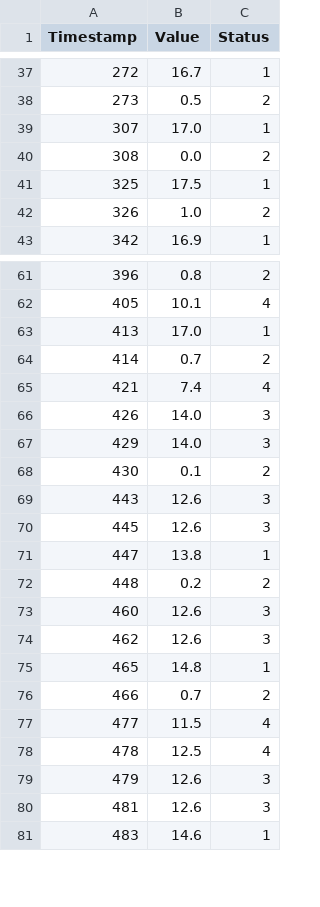
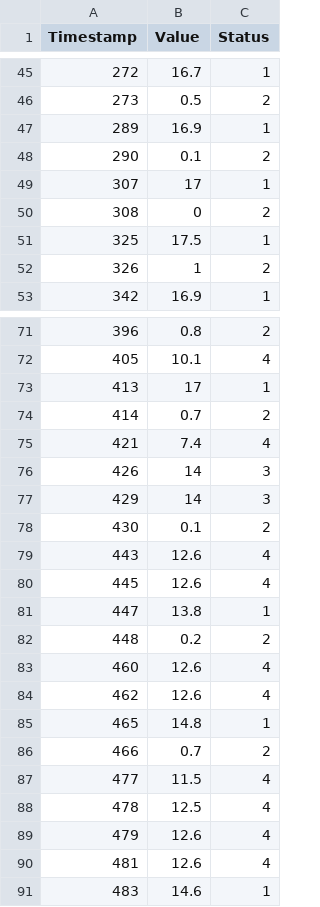
Before and after one commit to SolomonAnn/TsTPD, a CSV file: dataset/c_segmentation.csv, drawn as a sheet; only a part is shown, gaps mark what is left out; the diff covers the shown part only.

```diff
--- a/dataset/c_segmentation.csv
+++ b/dataset/c_segmentation.csv
@@ -38,6 +46,8 @@ Timestamp,Value,Status
 273,0.5,2
-307,17.0,1
-308,0.0,2
+289,16.9,1
+290,0.1,2
+307,17,1
+308,0,2
 325,17.5,1
-326,1.0,2
+326,1,2
 342,16.9,1
@@ -62,14 +72,14 @@ Timestamp,Value,Status
 405,10.1,4
-413,17.0,1
+413,17,1
 414,0.7,2
 421,7.4,4
-426,14.0,3
-429,14.0,3
+426,14,3
+429,14,3
 430,0.1,2
-443,12.6,3
-445,12.6,3
+443,12.6,4
+445,12.6,4
 447,13.8,1
 448,0.2,2
-460,12.6,3
-462,12.6,3
+460,12.6,4
+462,12.6,4
 465,14.8,1
@@ -78,4 +88,4 @@ Timestamp,Value,Status
 478,12.5,4
-479,12.6,3
-481,12.6,3
+479,12.6,4
+481,12.6,4
 483,14.6,1
```
Also changed, not shown: 13 added rows and 14 edited cells elsewhere in this file, 13 other files.
